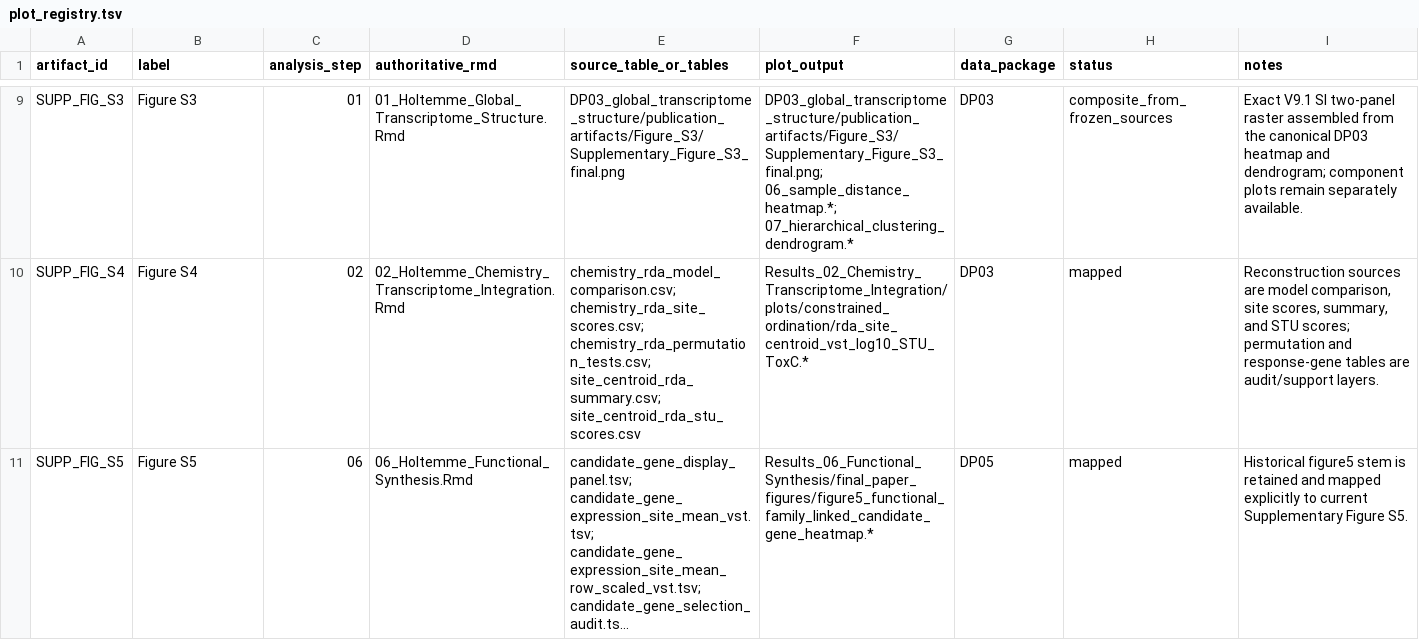
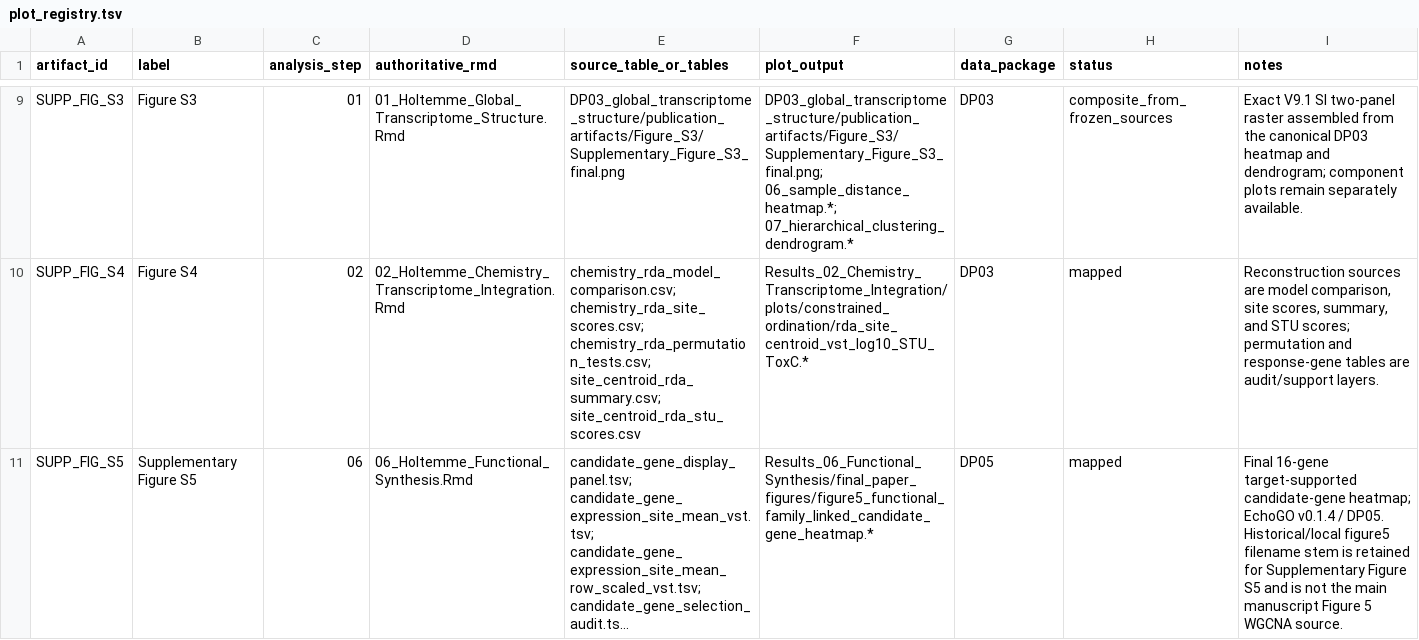
Before and after one commit to miloes114/holtemme-gammarus-ecotoxicogenomics, a TSV file: config/plot_registry.tsv, drawn as a sheet; only a part is shown, gaps mark what is left out; long unchanged cells end in …; the diff names each change by its address in the sheet, - before the commit and + after, or states it on an @@ line.

```diff
--- a/config/plot_registry.tsv
+++ b/config/plot_registry.tsv
-B11 (label): Figure S5
+B11 (label): Supplementary Figure S5
-I11 (notes): Historical figure5 stem is retained and mapped explicitly to current Supplementary Figure S5.
+I11 (notes): Final 16-gene target-supported candidate-gene heatmap; EchoGO v0.1.4 / DP05. Historical/local figure5 filename stem is retained for Supplementary Figure S5 and is not the main manuscript Figure 5 WGCNA source.
```
Also changed, not shown: config/data_manifest.tsv, config/external_resources.tsv, 9 other files.
